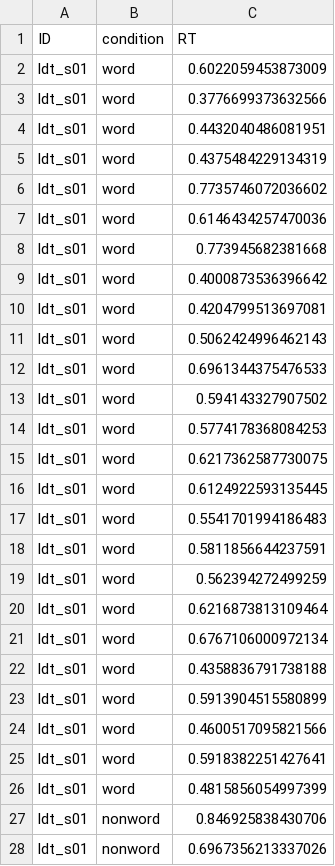
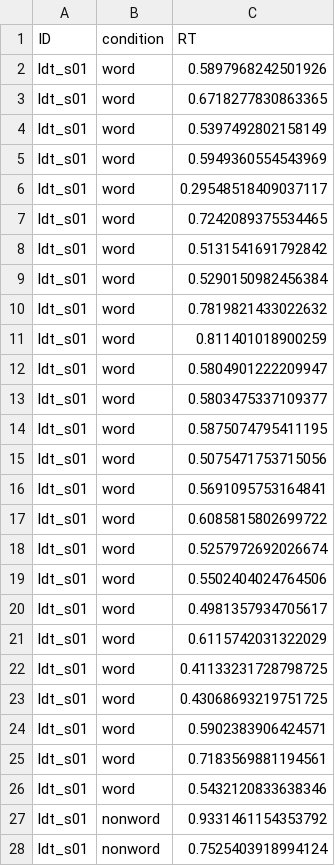
Before and after one commit to neural-data-science/NESC_3505_textbook, a CSV file: visualization/data/ldt_s01_data.csv, drawn as a sheet; only a part is shown; the diff covers the shown part only.

```diff
--- a/visualization/data/ldt_s01_data.csv
+++ b/visualization/data/ldt_s01_data.csv
@@ -1,28 +1,28 @@
 ID,condition,RT
-ldt_s01,word,0.6022059453873009
-ldt_s01,word,0.3776699373632566
-ldt_s01,word,0.4432040486081951
-ldt_s01,word,0.4375484229134319
-ldt_s01,word,0.7735746072036602
-ldt_s01,word,0.6146434257470036
-ldt_s01,word,0.773945682381668
-ldt_s01,word,0.4000873536396642
-ldt_s01,word,0.4204799513697081
-ldt_s01,word,0.5062424996462143
-ldt_s01,word,0.6961344375476533
-ldt_s01,word,0.594143327907502
-ldt_s01,word,0.5774178368084253
-ldt_s01,word,0.6217362587730075
-ldt_s01,word,0.6124922593135445
-ldt_s01,word,0.5541701994186483
-ldt_s01,word,0.5811856644237591
-ldt_s01,word,0.562394272499259
-ldt_s01,word,0.6216873813109464
-ldt_s01,word,0.6767106000972134
-ldt_s01,word,0.4358836791738188
-ldt_s01,word,0.5913904515580899
-ldt_s01,word,0.4600517095821566
-ldt_s01,word,0.5918382251427641
-ldt_s01,word,0.4815856054997399
-ldt_s01,nonword,0.846925838430706
-ldt_s01,nonword,0.6967356213337026
+ldt_s01,word,0.5897968242501926
+ldt_s01,word,0.6718277830863365
+ldt_s01,word,0.5397492802158149
+ldt_s01,word,0.5949360554543969
+ldt_s01,word,0.29548518409037117
+ldt_s01,word,0.7242089375534465
+ldt_s01,word,0.5131541691792842
+ldt_s01,word,0.5290150982456384
+ldt_s01,word,0.7819821433022632
+ldt_s01,word,0.811401018900259
+ldt_s01,word,0.5804901222209947
+ldt_s01,word,0.5803475337109377
+ldt_s01,word,0.5875074795411195
+ldt_s01,word,0.5075471753715056
+ldt_s01,word,0.5691095753164841
+ldt_s01,word,0.6085815802699722
+ldt_s01,word,0.5257972692026674
+ldt_s01,word,0.5502404024764506
+ldt_s01,word,0.4981357934705617
+ldt_s01,word,0.6115742031322029
+ldt_s01,word,0.41133231728798725
+ldt_s01,word,0.43068693219751725
+ldt_s01,word,0.5902383906424571
+ldt_s01,word,0.7183569881194561
+ldt_s01,word,0.5432120833638346
+ldt_s01,nonword,0.9331461154353792
+ldt_s01,nonword,0.7525403918994124
```
Also changed, not shown: 23 edited cells elsewhere in this file, visualization/data/ldt_s02_data.csv, visualization/data/ldt_s03_data.csv, 2 other files.
